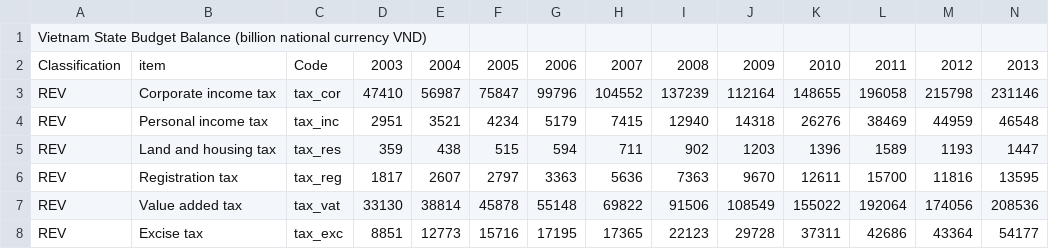
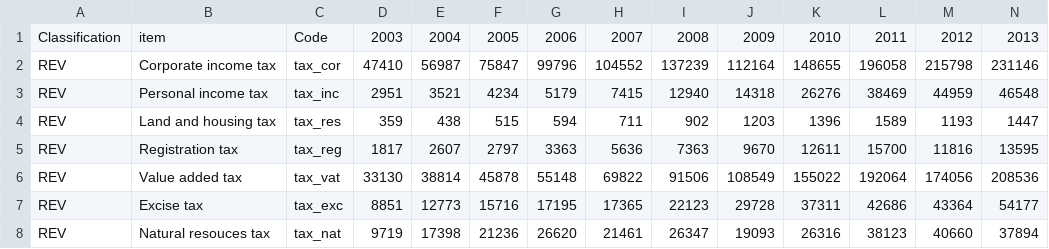
Before and after one commit to thanhqtran/dataset, a CSV file: vietnam/mofbalance/state_budget_balance.csv, drawn as a sheet; only a part is shown; the shorter side is filled out with more unchanged rows; rows hold the shown columns only; the diff names each change by its address in the sheet, - before the commit and + after, or states it on an @@ line.

Commit message:
update vietnam mof

```diff
--- a/vietnam/mofbalance/state_budget_balance.csv
+++ b/vietnam/mofbalance/state_budget_balance.csv
-row 1: Vietnam State Budget Balance (billion national currency VND)
```
